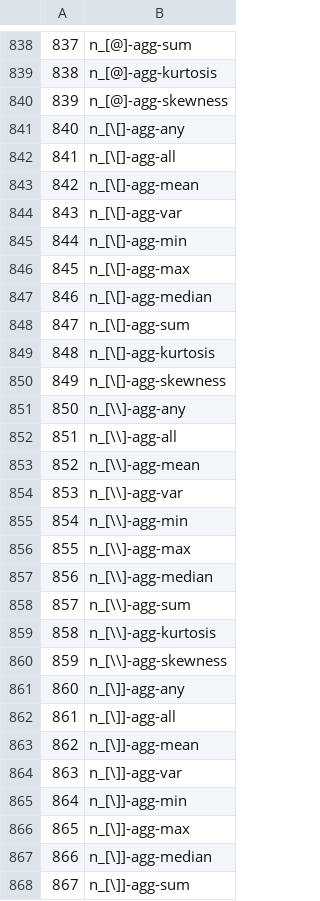
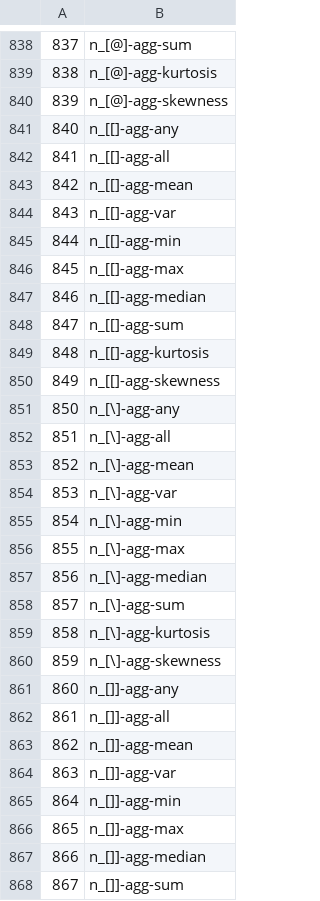
Before and after one commit to mitmedialab/sherlock-project, a TSV file: sherlock/features/feature_column_identifiers/char_col.tsv, drawn as a sheet; only a part is shown, gaps mark what is left out; the diff covers the shown part only.

Commit message:
use char not RE for finding char counts; calculate mean, variance, skew and kurtosis (10x perf increase); optimised character feature extraction

```diff
--- a/sherlock/features/feature_column_identifiers/char_col.tsv
+++ b/sherlock/features/feature_column_identifiers/char_col.tsv
@@ -840,29 +840,29 @@
 839	n_[@]-agg-skewness
-840	n_[\[]-agg-any
-841	n_[\[]-agg-all
-842	n_[\[]-agg-mean
-843	n_[\[]-agg-var
-844	n_[\[]-agg-min
-845	n_[\[]-agg-max
-846	n_[\[]-agg-median
-847	n_[\[]-agg-sum
-848	n_[\[]-agg-kurtosis
-849	n_[\[]-agg-skewness
-850	n_[\\]-agg-any
-851	n_[\\]-agg-all
-852	n_[\\]-agg-mean
-853	n_[\\]-agg-var
-854	n_[\\]-agg-min
-855	n_[\\]-agg-max
-856	n_[\\]-agg-median
-857	n_[\\]-agg-sum
-858	n_[\\]-agg-kurtosis
-859	n_[\\]-agg-skewness
-860	n_[\]]-agg-any
-861	n_[\]]-agg-all
-862	n_[\]]-agg-mean
-863	n_[\]]-agg-var
-864	n_[\]]-agg-min
-865	n_[\]]-agg-max
-866	n_[\]]-agg-median
-867	n_[\]]-agg-sum
+840	n_[[]-agg-any
+841	n_[[]-agg-all
+842	n_[[]-agg-mean
+843	n_[[]-agg-var
+844	n_[[]-agg-min
+845	n_[[]-agg-max
+846	n_[[]-agg-median
+847	n_[[]-agg-sum
+848	n_[[]-agg-kurtosis
+849	n_[[]-agg-skewness
+850	n_[\]-agg-any
+851	n_[\]-agg-all
+852	n_[\]-agg-mean
+853	n_[\]-agg-var
+854	n_[\]-agg-min
+855	n_[\]-agg-max
+856	n_[\]-agg-median
+857	n_[\]-agg-sum
+858	n_[\]-agg-kurtosis
+859	n_[\]-agg-skewness
+860	n_[]]-agg-any
+861	n_[]]-agg-all
+862	n_[]]-agg-mean
+863	n_[]]-agg-var
+864	n_[]]-agg-min
+865	n_[]]-agg-max
+866	n_[]]-agg-median
+867	n_[]]-agg-sum
```
Also changed, not shown: 22 edited cells elsewhere in this file, 2 other files.
